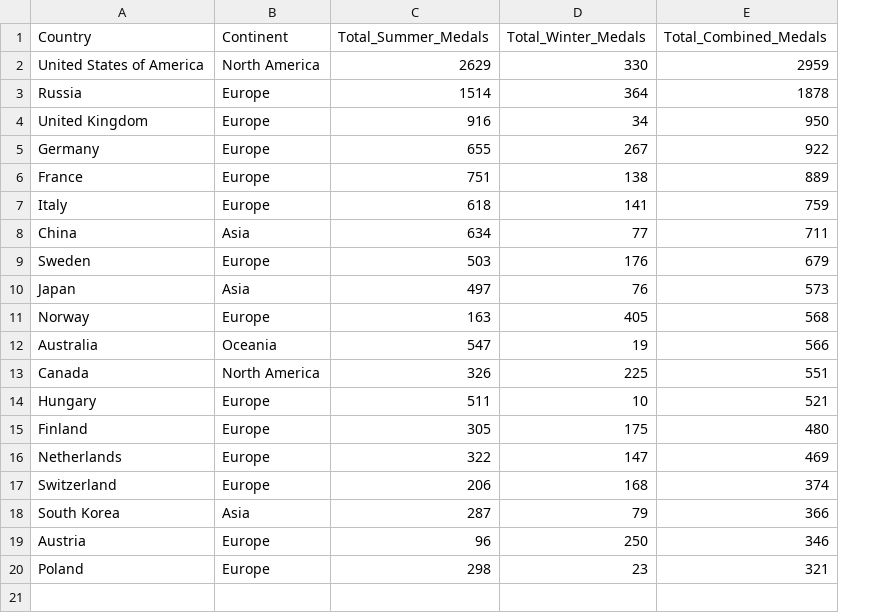
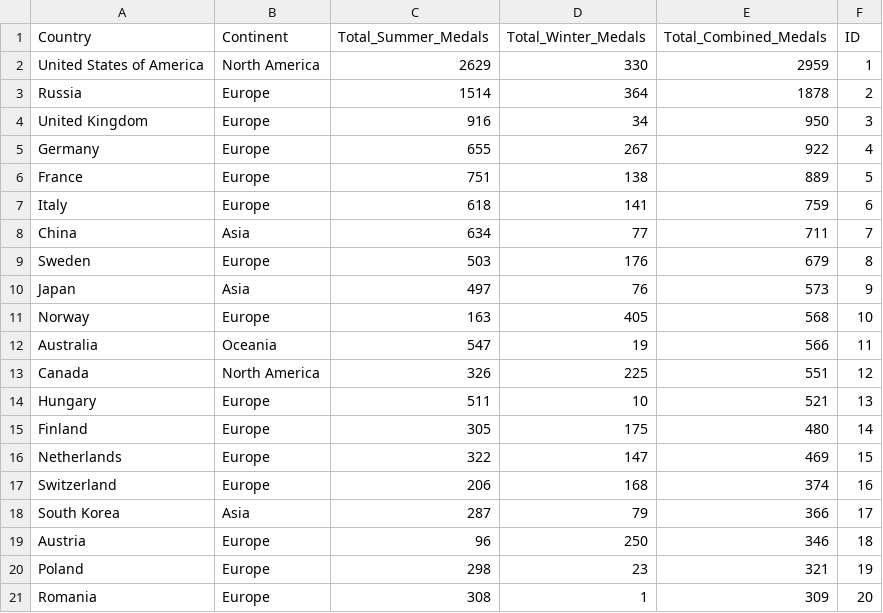
Before and after one commit to wgmz5/FIT3179, a CSV file: Data/country_medals_Top20.csv, drawn as a sheet; the diff names each change by its address in the sheet, - before the commit and + after, or states it on an @@ line.

Commit message:
update top20

```diff
--- a/Data/country_medals_Top20.csv
+++ b/Data/country_medals_Top20.csv
+column F (ID), rows 2-20: 1 | 2 | 3 | 4 | 5 | 6 | 7 | 8 | 9 | 10 | 11 | 12 | 13 | 14 | 15 | 16 | 17 | 18 | 19
+row 21: Romania | Europe | 308 | 1 | 309 | 20
```
